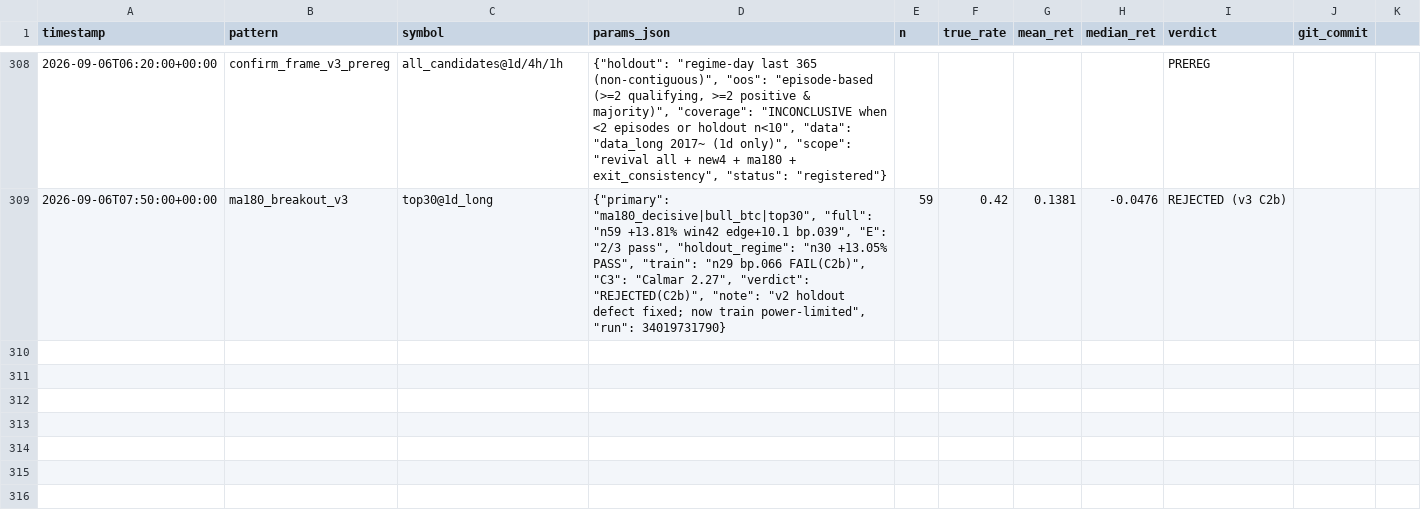
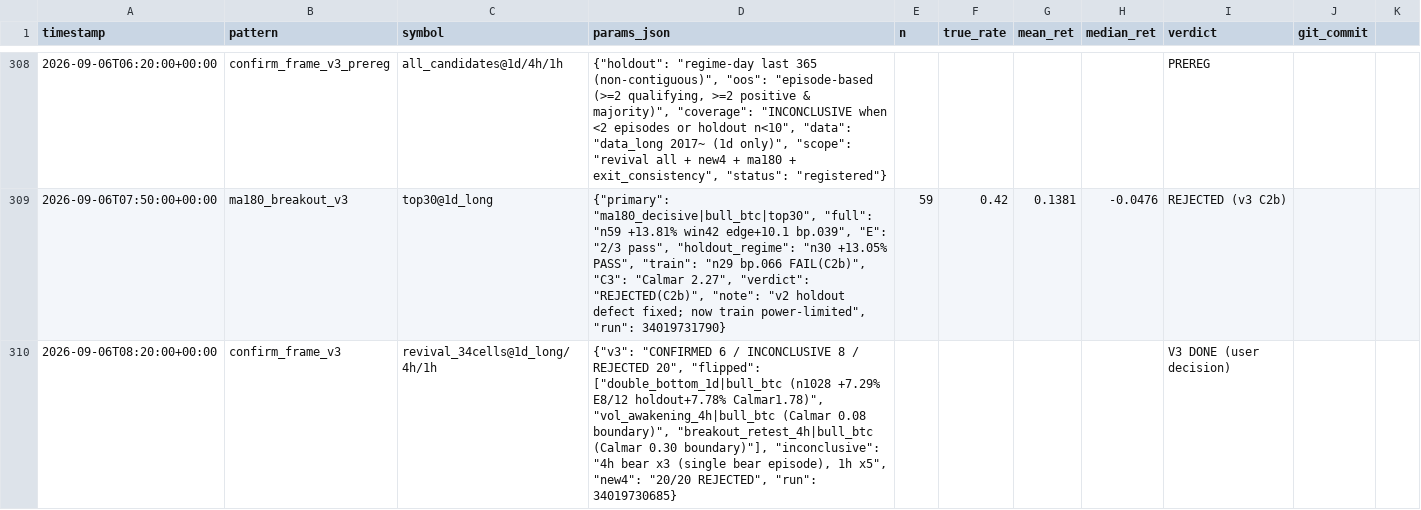
Before and after one commit to bbabaq1-rgb/crypto-pattern-backtest, a CSV file: research_log.csv, drawn as a sheet; only a part is shown, gaps mark what is left out.

```diff
--- a/research_log.csv
+++ b/research_log.csv
@@ -309 +309,2 @@
 2026-09-06T07:50:00+00:00,ma180_breakout_v3,top30@1d_long,"{""primary"": ""ma180_decisive|bull_btc|top30"", ""full"": ""n59 +13.81% win42 edge+10.1 bp.039"", ""E"": ""2/3 pass"", ""holdout_regime"": ""n30 +13.05% PASS"", ""train"": ""n29 bp.066 FAIL(C2b)"", ""C3"": ""Calmar 2.27"", ""verdict"": ""REJECTED(C2b)"", ""note"": ""v2 holdout defect fixed; now train power-limited"", ""run"": 34019731790}",59,0.42,0.1381,-0.0476,REJECTED (v3 C2b),
+2026-09-06T08:20:00+00:00,confirm_frame_v3,revival_34cells@1d_long/4h/1h,"{""v3"": ""CONFIRMED 6 / INCONCLUSIVE 8 / REJECTED 20"", ""flipped"": [""double_bottom_1d|bull_btc (n1028 +7.29% E8/12 holdout+7.78% Calmar1.78)"", ""vol_awakening_4h|bull_btc (Calmar 0.08 boundary)"", ""breakout_retest_4h|bull_btc (Calmar 0.30 boundary)""], ""inconclusive"": ""4h bear x3 (single bear episode), 1h x5"", ""new4"": ""20/20 REJECTED"", ""run"": 34019730685}",,,,,V3 DONE (user decision),
```
Also changed, not shown: 2 other files.
